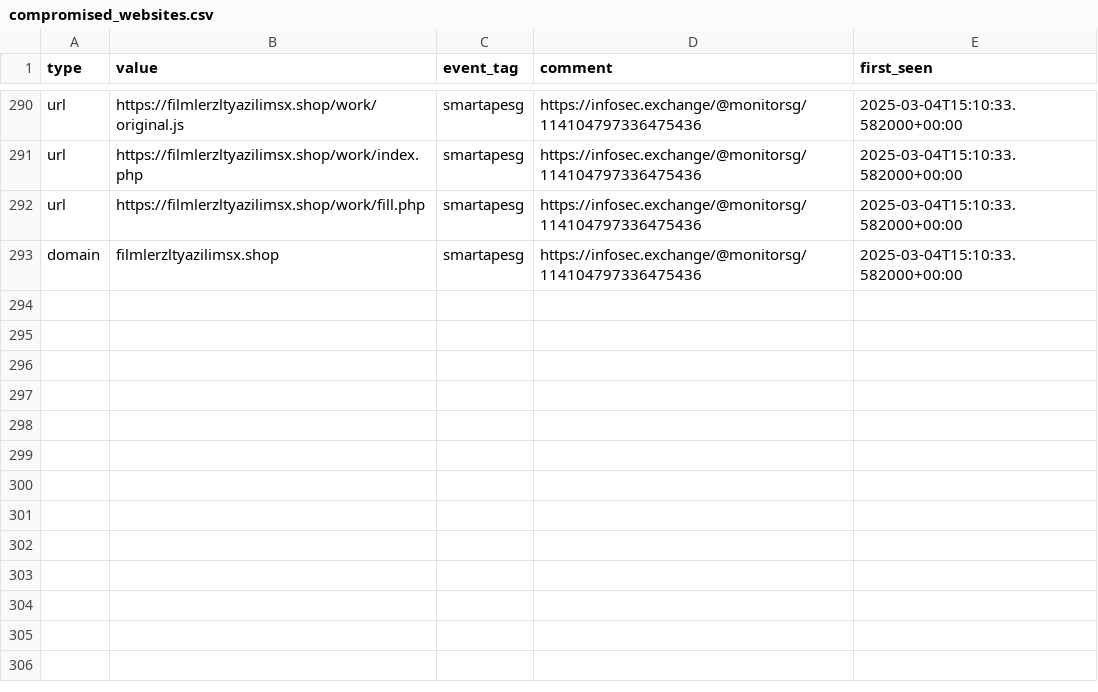
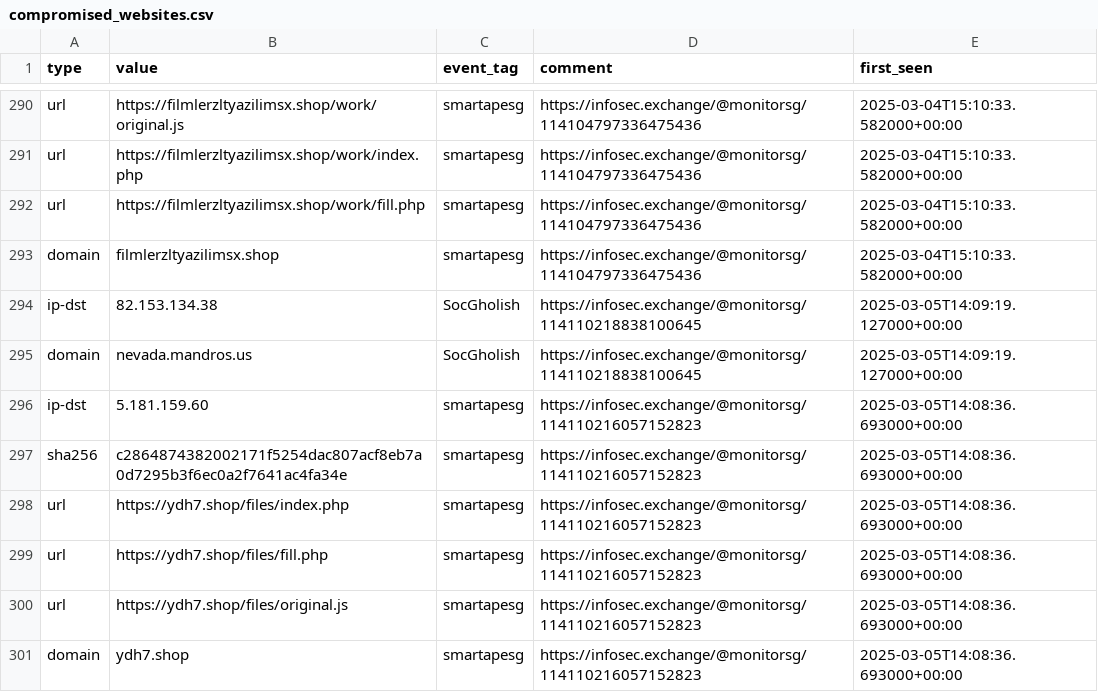
Before and after one commit to Gusty-Dusty/compromised_feeds, a CSV file: 30_days/compromised_websites.csv, drawn as a sheet; only a part is shown, gaps mark what is left out.

```diff
--- a/30_days/compromised_websites.csv
+++ b/30_days/compromised_websites.csv
@@ -293 +293,9 @@ type,value,event_tag,comment,first_seen
 "domain","filmlerzltyazilimsx.shop","smartapesg","https://infosec.exchange/@monitorsg/114104797336475436","2025-03-04T15:10:33.582000+00:00"
+"ip-dst","82.153.134.38","SocGholish","https://infosec.exchange/@monitorsg/114110218838100645","2025-03-05T14:09:19.127000+00:00"
+"domain","nevada.mandros.us","SocGholish","https://infosec.exchange/@monitorsg/114110218838100645","2025-03-05T14:09:19.127000+00:00"
+"ip-dst","5.181.159.60","smartapesg","https://infosec.exchange/@monitorsg/114110216057152823","2025-03-05T14:08:36.693000+00:00"
+"sha256","c2864874382002171f5254dac807acf8eb7a0d7295b3f6ec0a2f7641ac4fa34e","smartapesg","https://infosec.exchange/@monitorsg/114110216057152823","2025-03-05T14:08:36.693000+00:00"
+"url","https://ydh7.shop/files/index.php","smartapesg","https://infosec.exchange/@monitorsg/114110216057152823","2025-03-05T14:08:36.693000+00:00"
+"url","https://ydh7.shop/files/fill.php","smartapesg","https://infosec.exchange/@monitorsg/114110216057152823","2025-03-05T14:08:36.693000+00:00"
+"url","https://ydh7.shop/files/original.js","smartapesg","https://infosec.exchange/@monitorsg/114110216057152823","2025-03-05T14:08:36.693000+00:00"
+"domain","ydh7.shop","smartapesg","https://infosec.exchange/@monitorsg/114110216057152823","2025-03-05T14:08:36.693000+00:00"
```
Also changed, not shown: 7_days/compromised_websites.csv, 6 other files.
